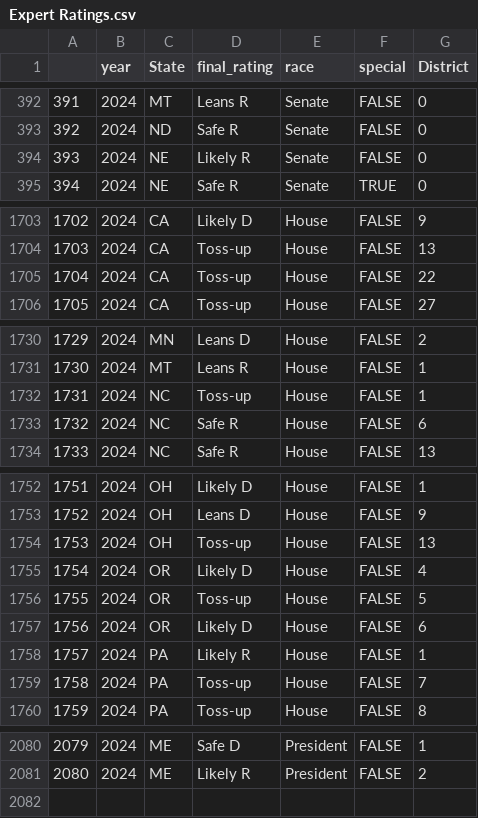
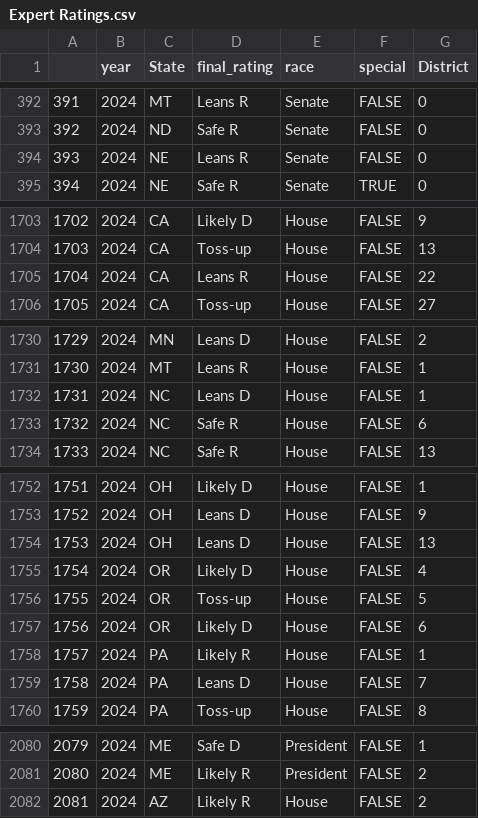
Before and after one commit to BPR-Data-Team/ElectionModel2024, a CSV file: cleaned_data/Expert Ratings.csv, drawn as a sheet; only a part is shown, gaps mark what is left out.

Commit message:
Update Expert Ratings.csv

```diff
--- a/cleaned_data/Expert Ratings.csv
+++ b/cleaned_data/Expert Ratings.csv
@@ -393,3 +393,3 @@
 "392",2024,"ND","Safe R","Senate",FALSE,0
-"393",2024,"NE","Likely R","Senate",FALSE,0
+"393",2024,"NE","Leans R","Senate",FALSE,0
 "394",2024,"NE","Safe R","Senate",TRUE,0
@@ -1704,3 +1704,3 @@
 "1703",2024,"CA","Toss-up","House",FALSE,13
-"1704",2024,"CA","Toss-up","House",FALSE,22
+"1704",2024,"CA","Leans R","House",FALSE,22
 "1705",2024,"CA","Toss-up","House",FALSE,27
@@ -1731,3 +1731,3 @@
 "1730",2024,"MT","Leans R","House",FALSE,1
-"1731",2024,"NC","Toss-up","House",FALSE,1
+"1731",2024,"NC","Leans D","House",FALSE,1
 "1732",2024,"NC","Safe R","House",FALSE,6
@@ -1753,3 +1753,3 @@
 "1752",2024,"OH","Leans D","House",FALSE,9
-"1753",2024,"OH","Toss-up","House",FALSE,13
+"1753",2024,"OH","Leans D","House",FALSE,13
 "1754",2024,"OR","Likely D","House",FALSE,4
@@ -1758,3 +1758,3 @@
 "1757",2024,"PA","Likely R","House",FALSE,1
-"1758",2024,"PA","Toss-up","House",FALSE,7
+"1758",2024,"PA","Leans D","House",FALSE,7
 "1759",2024,"PA","Toss-up","House",FALSE,8
@@ -2081 +2081,2 @@
 "2080",2024,"ME","Likely R","President",FALSE,2
+"2081",2024,"AZ","Likely R","House",FALSE,2
```
